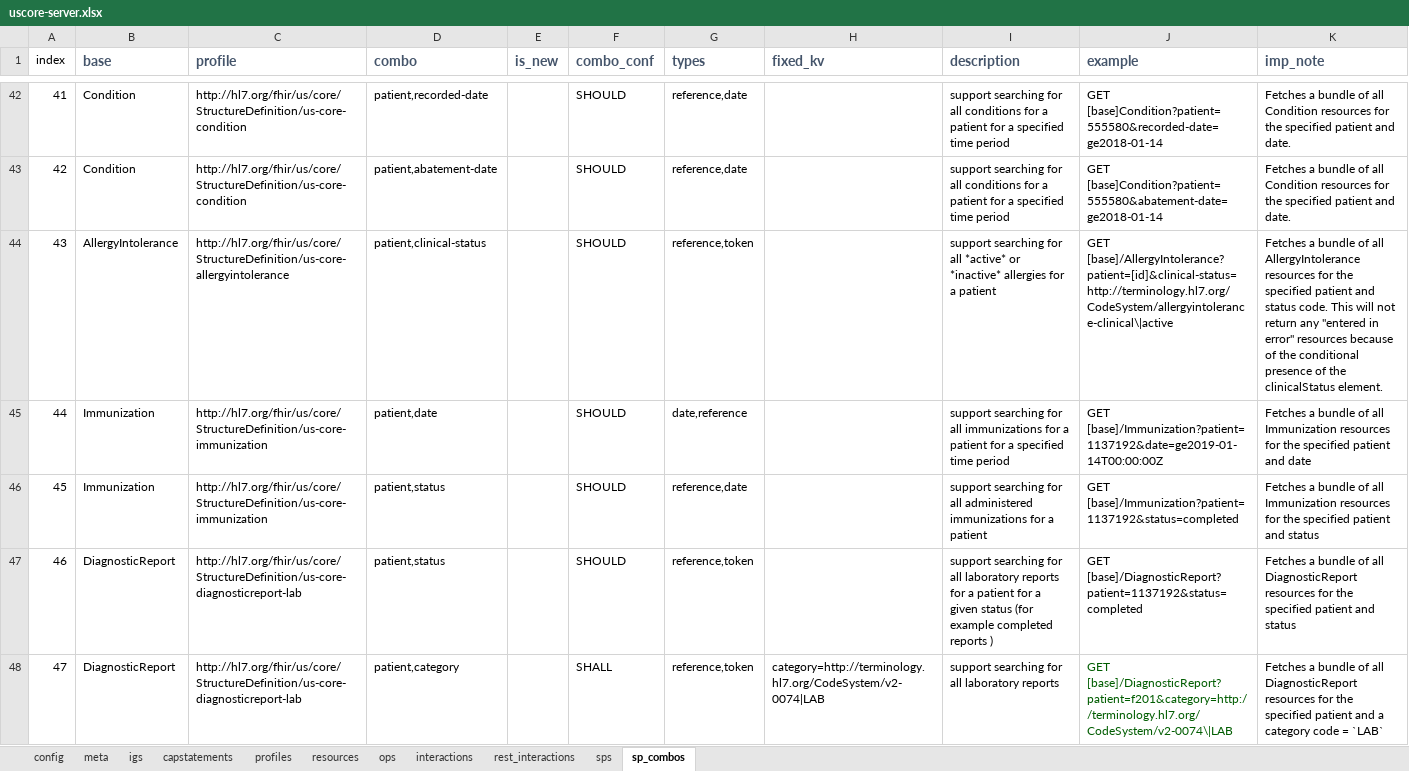
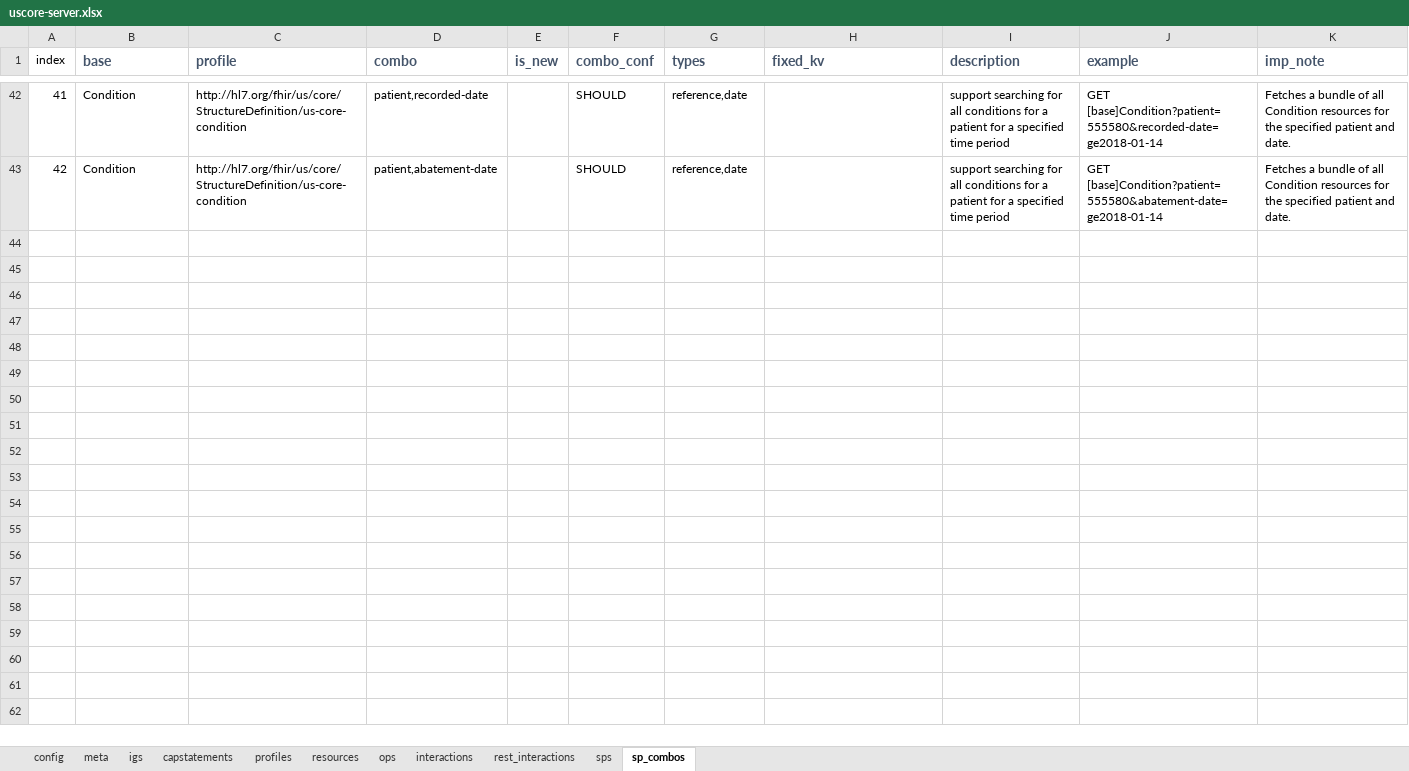
Before and after one commit to HL7/US-Core, an Excel workbook: input/resources_spreadsheets/uscore-server.xlsx, sheet sp_combos, drawn as a sheet; only a part is shown, gaps mark what is left out; values as stored, in another font and other column widths than the file's, no borders; the diff covers the shown part only; the diff names each change by its address in the sheet, - before the commit and + after, or states it on an @@ line.

```diff
--- a/input/resources_spreadsheets/uscore-server.xlsx (sheet sp_combos)
+++ b/input/resources_spreadsheets/uscore-server.xlsx (sheet sp_combos)
@@ row 44 hidden: 43 | AllergyIntolerance | http://hl7.org/fhir/us/core/StructureDefinition/us-core-allergyintolerance | patient,clinical-status |  | SHOULD | reference,token |  | support searching for all *active* or *inactive* allergies for a patient | GET [base]/AllergyIntolerance?patient=[id]&clinical-status=http://terminology.hl7.org/CodeSystem/allergyintolerance-clinical\|active | Fetches a bundle of all AllergyIntolerance resources for the specified patient and status code. This will not return any "entered in error" resources because of the conditional presence of the clinicalStatus element. @@
@@ row 45 hidden: 44 | Immunization | http://hl7.org/fhir/us/core/StructureDefinition/us-core-immunization | patient,date |  | SHOULD | date,reference |  | support searching for all immunizations for a patient for a specified time period | GET [base]/Immunization?patient=1137192&date=ge2019-01-14T00:00:00Z | Fetches a bundle of all Immunization resources for the specified patient and date @@
@@ row 46 hidden: 45 | Immunization | http://hl7.org/fhir/us/core/StructureDefinition/us-core-immunization | patient,status |  | SHOULD | reference,date |  | support searching for all administered immunizations for a patient | GET [base]/Immunization?patient=1137192&status=completed | Fetches a bundle of all Immunization resources for the specified patient and status @@
@@ row 47 hidden: 46 | DiagnosticReport | http://hl7.org/fhir/us/core/StructureDefinition/us-core-diagnosticreport-lab | patient,status |  | SHOULD | reference,token |  | support searching for all laboratory reports for a patient for a given status (for example completed reports ) | GET [base]/DiagnosticReport?patient=1137192&status=completed | Fetches a bundle of all DiagnosticReport resources for the specified patient and status @@
@@ row 48 hidden: 47 | DiagnosticReport | http://hl7.org/fhir/us/core/StructureDefinition/us-core-diagnosticreport-lab | patient,category |  | SHALL | reference,token | category=http://terminology.hl7.org/CodeSystem/v2-0074|LAB | support searching for all laboratory reports | GET [base]/DiagnosticReport?patient=f201&category=http://terminology.hl7.org/CodeSystem/v2-0074\|LAB | Fetches a bundle of all DiagnosticReport resources for the specified patient and a category code = `LAB` @@
```
Also changed, not shown: 93 hidden or unhidden rows and 1 edited cell elsewhere in this sheet, sheet igs, sheet profiles, input/resources_spreadsheets/uscore-client.xlsx, 12 other files.
